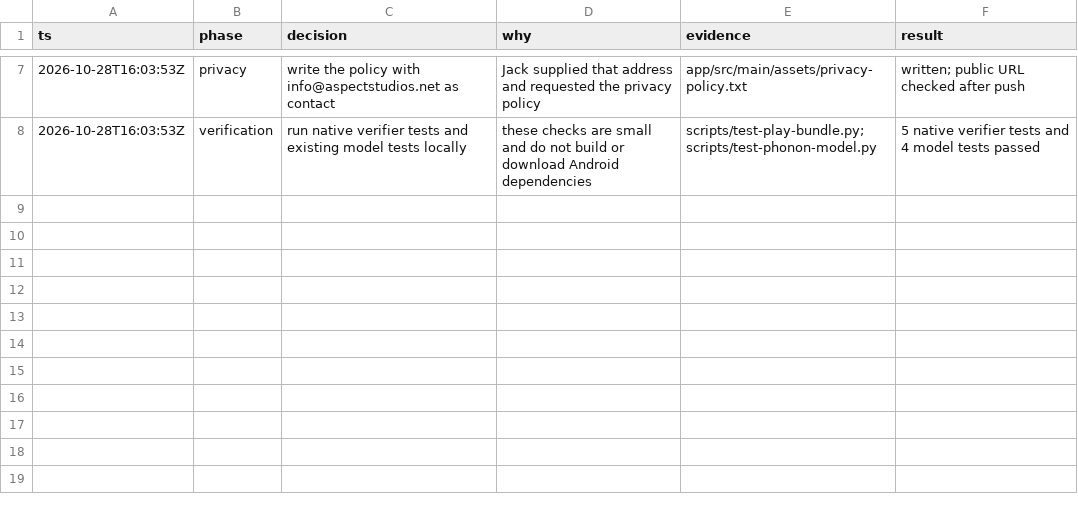
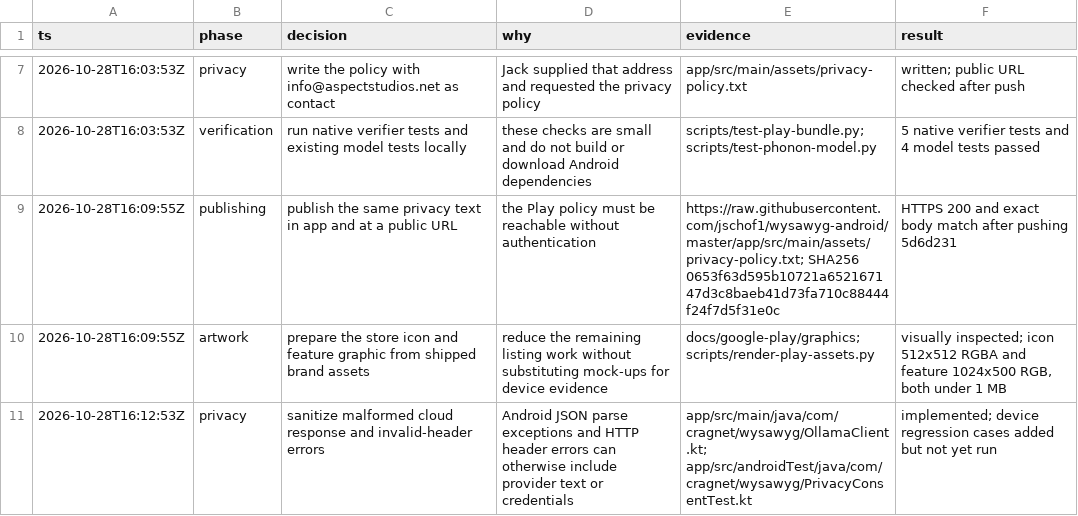
Before and after one commit to jschof1/wysawyg-android, a TSV file: docs/google-play/decisions.tsv, drawn as a sheet; only a part is shown, gaps mark what is left out.

Commit message:
fix(privacy): sanitize provider errors and add Play artwork

```diff
--- a/docs/google-play/decisions.tsv
+++ b/docs/google-play/decisions.tsv
@@ -8 +8,4 @@ ts	phase	decision	why	evidence	result
 2026-10-28T16:03:53Z	verification	run native verifier tests and existing model tests locally	these checks are small and do not build or download Android dependencies	scripts/test-play-bundle.py; scripts/test-phonon-model.py	5 native verifier tests and 4 model tests passed
+2026-10-28T16:09:55Z	publishing	publish the same privacy text in app and at a public URL	the Play policy must be reachable without authentication	https://raw.githubusercontent.com/jschof1/wysawyg-android/master/app/src/main/assets/privacy-policy.txt; SHA256 0653f63d595b10721a652167147d3c8baeb41d73fa710c88444f24f7d5f31e0c	HTTPS 200 and exact body match after pushing 5d6d231
+2026-10-28T16:09:55Z	artwork	prepare the store icon and feature graphic from shipped brand assets	reduce the remaining listing work without substituting mock-ups for device evidence	docs/google-play/graphics; scripts/render-play-assets.py	visually inspected; icon 512x512 RGBA and feature 1024x500 RGB, both under 1 MB
+2026-10-28T16:12:53Z	privacy	sanitize malformed cloud response and invalid-header errors	Android JSON parse exceptions and HTTP header errors can otherwise include provider text or credentials	app/src/main/java/com/cragnet/wysawyg/OllamaClient.kt; app/src/androidTest/java/com/cragnet/wysawyg/PrivacyConsentTest.kt	implemented; device regression cases added but not yet run
```
Also changed, not shown: 8 other files.
